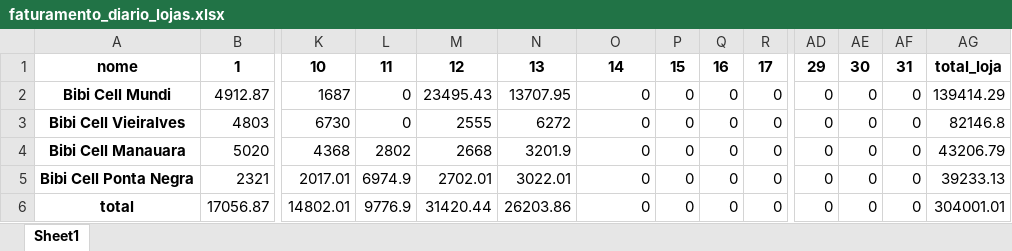
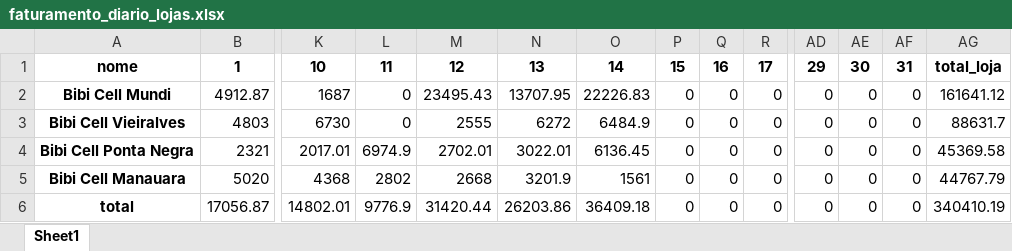
Before and after one commit to maloka-ai/poc-dashboard, an Excel workbook: dados/BIBI/Dados_BIBI_PF/faturamento_diario_lojas.xlsx, sheet Sheet1, drawn as a sheet; only a part is shown, gaps mark what is left out; values as stored, in another font and other column widths than the file's, no borders; removed rows and columns are numbered as before the commit, all else as after; rows hold the shown columns only; the diff names each change by its address in the sheet, - before the commit and + after, or states it on an @@ line.

```diff
--- a/dados/BIBI/Dados_BIBI_PF/faturamento_diario_lojas.xlsx (sheet Sheet1)
+++ b/dados/BIBI/Dados_BIBI_PF/faturamento_diario_lojas.xlsx (sheet Sheet1)
-O2: 0
+O2: 22226.83
-AG2: 139414.29
+AG2: 161641.12
-O3: 0
+O3: 6484.9
-AG3: 82146.8
+AG3: 88631.7
-row 4: Bibi Cell Manauara | 5020 | 4368 | 2802 | 2668 | 3201.9 | 0 | 0 | 0 | 0 | 0 | 0 | 0 | 43206.79
-O4: 0
+O4: 6136.45
-AG4: 39233.13
+AG4: 45369.58
+row 5: Bibi Cell Manauara | 5020 | 4368 | 2802 | 2668 | 3201.9 | 1561 | 0 | 0 | 0 | 0 | 0 | 0 | 44767.79
-O6: 0
+O6: 36409.18
-AG6: 304001.01
+AG6: 340410.19
```
Also changed, not shown: dados/BIBI/Dados_BIBI_PF/faturamento_diario.xlsx, dados/BIBI/Dados_BIBI_PF/faturamento_mensal.xlsx, 13 other files.
